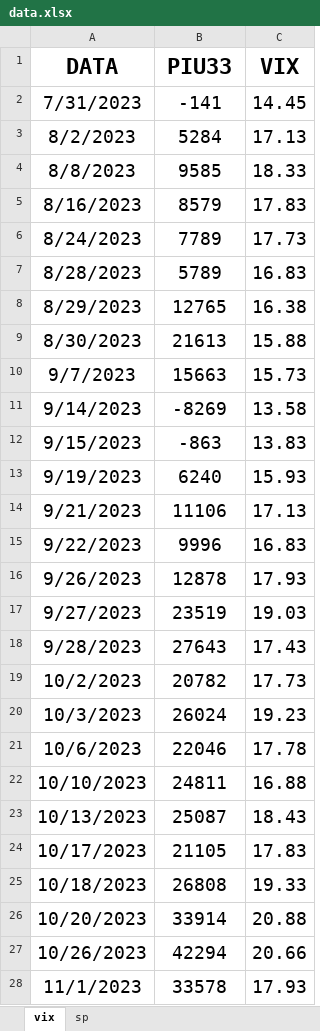
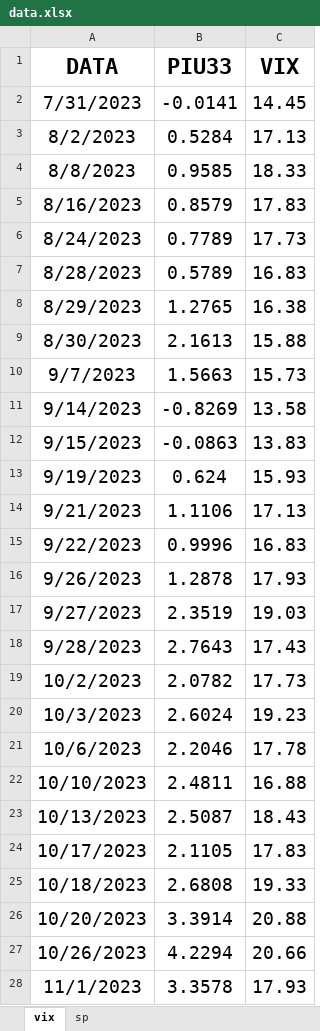
Before and after one commit to Piu33/monitoraggio, an Excel workbook: files/data.xlsx, sheet vix, drawn as a sheet; only a part is shown; values as stored, in another font and other column widths than the file's, no borders; the diff covers the shown part only; the diff names each change by its address in the sheet, - before the commit and + after, or states it on an @@ line.

```diff
--- a/files/data.xlsx (sheet vix)
+++ b/files/data.xlsx (sheet vix)
-B2 (PIU33): -141
+B2 (PIU33): -0.0141
-B3 (PIU33): 5284
+B3 (PIU33): 0.5284
-B4 (PIU33): 9585
+B4 (PIU33): 0.9585
-B5 (PIU33): 8579
+B5 (PIU33): 0.8579
-B6 (PIU33): 7789
+B6 (PIU33): 0.7789
-B7 (PIU33): 5789
+B7 (PIU33): 0.5789
-B8 (PIU33): 12765
+B8 (PIU33): 1.2765
-B9 (PIU33): 21613
+B9 (PIU33): 2.1613
-B10 (PIU33): 15663
+B10 (PIU33): 1.5663
-B11 (PIU33): -8269
+B11 (PIU33): -0.8269
-B12 (PIU33): -863
+B12 (PIU33): -0.0863
-B13 (PIU33): 6240
+B13 (PIU33): 0.624
-B14 (PIU33): 11106
+B14 (PIU33): 1.1106
-B15 (PIU33): 9996
+B15 (PIU33): 0.9996
-B16 (PIU33): 12878
+B16 (PIU33): 1.2878
-B17 (PIU33): 23519
+B17 (PIU33): 2.3519
-B18 (PIU33): 27643
+B18 (PIU33): 2.7643
-B19 (PIU33): 20782
+B19 (PIU33): 2.0782
-B20 (PIU33): 26024
+B20 (PIU33): 2.6024
-B21 (PIU33): 22046
+B21 (PIU33): 2.2046
-B22 (PIU33): 24811
+B22 (PIU33): 2.4811
-B23 (PIU33): 25087
+B23 (PIU33): 2.5087
-B24 (PIU33): 21105
+B24 (PIU33): 2.1105
-B25 (PIU33): 26808
+B25 (PIU33): 2.6808
-B26 (PIU33): 33914
+B26 (PIU33): 3.3914
-B27 (PIU33): 42294
+B27 (PIU33): 4.2294
-B28 (PIU33): 33578
+B28 (PIU33): 3.3578
```
Also changed, not shown: 197 edited cells elsewhere in this sheet, 2 other files.
